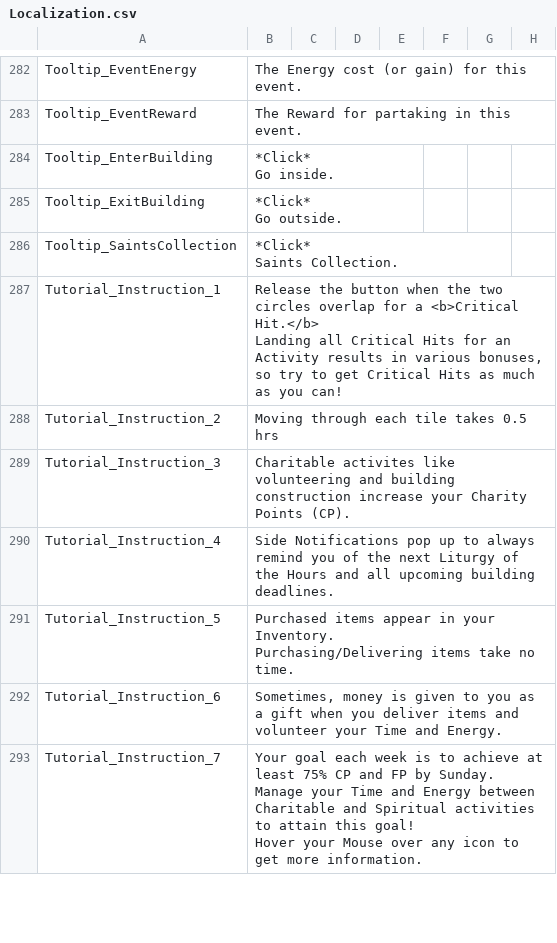
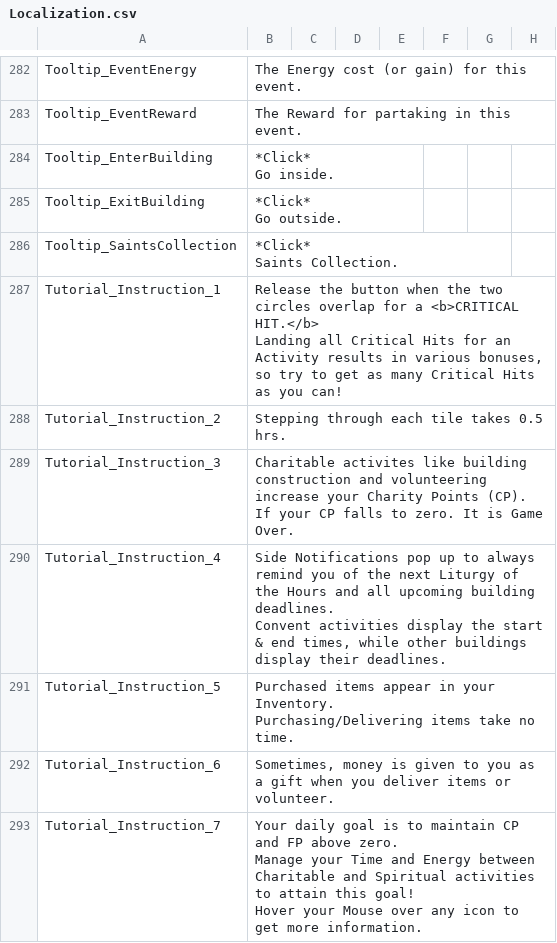
Before and after one commit to baddestguy/SainthoodStories, a CSV file: Assets/Resources/GameData/Localization.csv, drawn as a sheet; only a part is shown, gaps mark what is left out; the diff covers the shown part only.

Commit message:
Pause Menu updates. Localization updates

```diff
--- a/Assets/Resources/GameData/Localization.csv
+++ b/Assets/Resources/GameData/Localization.csv
@@ -380,8 +380,12 @@ Tooltip_SaintsCollection,"*Click*
 Saints Collection.",,,,,,
-Tutorial_Instruction_1,"Release the button when the two circles overlap for a <b>Critical Hit.</b>
-
-Landing all Critical Hits for an Activity results in various bonuses, so try to get Critical Hits as much as you can! ",,,,,,
-Tutorial_Instruction_2,Moving through each tile takes 0.5 hrs,,,,,,
-Tutorial_Instruction_3,Charitable activites like volunteering and building construction increase your Charity Points (CP).,,,,,,
-Tutorial_Instruction_4,Side Notifications pop up to always remind you of the next Liturgy of the Hours and all upcoming building deadlines.,,,,,,
+Tutorial_Instruction_1,"Release the button when the two circles overlap for a <b>CRITICAL HIT.</b>
+
+Landing all Critical Hits for an Activity results in various bonuses, so try to get as many Critical Hits as you can! ",,,,,,
+Tutorial_Instruction_2,Stepping through each tile takes 0.5 hrs.,,,,,,
+Tutorial_Instruction_3,"Charitable activites like building construction and volunteering increase your Charity Points (CP).
+
+If your CP falls to zero. It is Game Over.",,,,,,
+Tutorial_Instruction_4,"Side Notifications pop up to always remind you of the next Liturgy of the Hours and all upcoming building deadlines.
+
+Convent activities display the start & end times, while other buildings display their deadlines.",,,,,,
 Tutorial_Instruction_5,"Purchased items appear in your Inventory.
@@ -389,5 +393,5 @@ Tutorial_Instruction_5,"Purchased items appear in your Inventory.
 Purchasing/Delivering items take no time.",,,,,,
-Tutorial_Instruction_6,"Sometimes, money is given to you as a gift when you deliver items and volunteer your Time and Energy.",,,,,,
-Tutorial_Instruction_7,"Your goal each week is to achieve at least 75% CP and FP by Sunday.
-Manage your Time and Energy between Charitable and Spiritual activities to attain this goal!
-Hover your Mouse over any icon to get more information.",,,,,,
+Tutorial_Instruction_6,"Sometimes, money is given to you as a gift when you deliver items or volunteer.",,,,,,
+Tutorial_Instruction_7,"Your daily goal is to maintain CP and FP above zero.
+Manage your Time and Energy between Charitable and Spiritual activities to attain this goal!
+Hover your Mouse over any icon to get more information.",,,,,,
```
Also changed, not shown: 1 added row and 9 edited cells elsewhere in this file, 5 other files.
